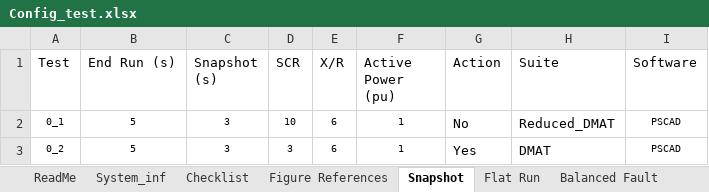
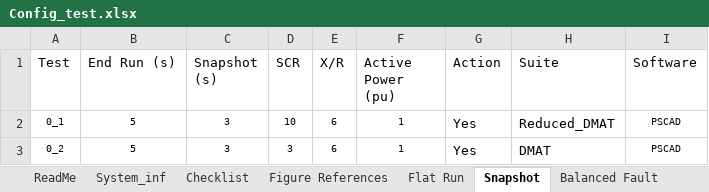
Before and after one commit to Windlab-Insights/junction_rivers_stage2, an Excel workbook: src/junction_rivers/PSCAD/scripts/Config_test.xlsx, sheet Snapshot, drawn as a sheet; values as stored, in another font and other column widths than the file's, no borders; table styles not drawn; the diff names each change by its address in the sheet, - before the commit and + after, or states it on an @@ line.

```diff
--- a/src/junction_rivers/PSCAD/scripts/Config_test.xlsx (sheet Snapshot)
+++ b/src/junction_rivers/PSCAD/scripts/Config_test.xlsx (sheet Snapshot)
@@ sheet tab order changed: ReadMe | System_inf | Checklist | Figure References | Flat Run | Snapshot | Balanced Fault @@
-G2 (Action): No
+G2 (Action): Yes
```
Also changed, not shown: sheet Checklist, 2 other files.
